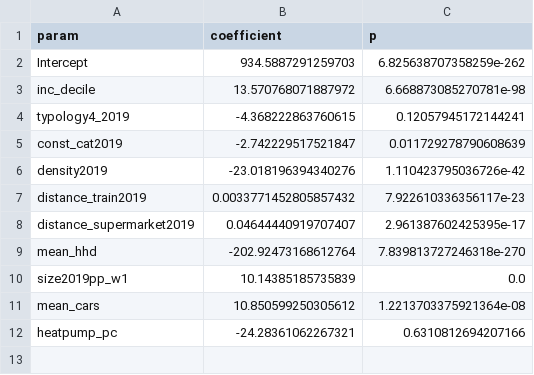
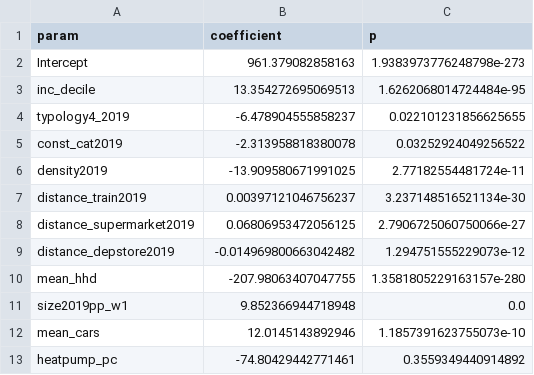
Before and after one commit to MiraVos/housing-footprints, a CSV file: data_processed/OLS_summary_kWh_electricity_per_capita2019income.csv, drawn as a sheet.

```diff
--- a/data_processed/OLS_summary_kWh_electricity_per_capita2019income.csv
+++ b/data_processed/OLS_summary_kWh_electricity_per_capita2019income.csv
@@ -1,12 +1,13 @@
 param,coefficient,p
-Intercept,934.5887291259703,6.825638707358259e-262
-inc_decile,13.570768071887972,6.668873085270781e-98
-typology4_2019,-4.368222863760615,0.12057945172144241
-const_cat2019,-2.742229517521847,0.011729278790608639
-density2019,-23.018196394340276,1.110423795036726e-42
-distance_train2019,0.0033771452805857432,7.922610336356117e-23
-distance_supermarket2019,0.04644440919707407,2.961387602425395e-17
-mean_hhd,-202.92473168612764,7.839813727246318e-270
-size2019pp_w1,10.14385185735839,0.0
-mean_cars,10.850599250305612,1.2213703375921364e-08
-heatpump_pc,-24.28361062267321,0.6310812694207166
+Intercept,961.379082858163,1.9383973776248798e-273
+inc_decile,13.354272695069513,1.6262068014724484e-95
+typology4_2019,-6.478904555858237,0.022101231856625655
+const_cat2019,-2.313958818380078,0.03252924049256522
+density2019,-13.909580671991025,2.77182554481724e-11
+distance_train2019,0.00397121046756237,3.237148516521134e-30
+distance_supermarket2019,0.06806953472056125,2.7906725060750066e-27
+distance_depstore2019,-0.014969800663042482,1.294751555229073e-12
+mean_hhd,-207.98063407047755,1.3581805229163157e-280
+size2019pp_w1,9.852366944718948,0.0
+mean_cars,12.0145143892946,1.1857391623755073e-10
+heatpump_pc,-74.80429442771461,0.3559349440914892
```
Also changed, not shown: 14 other files.
